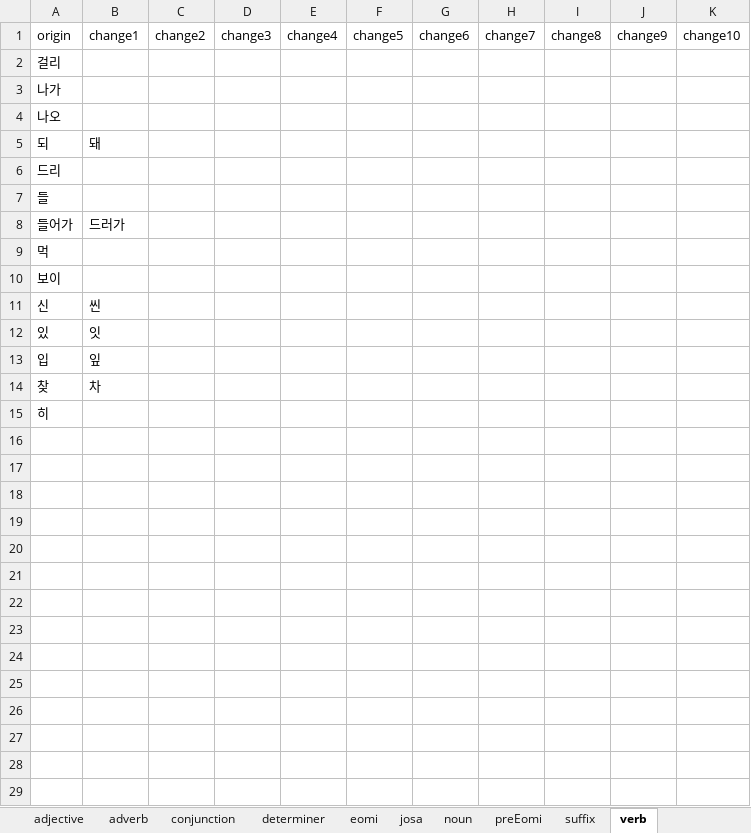
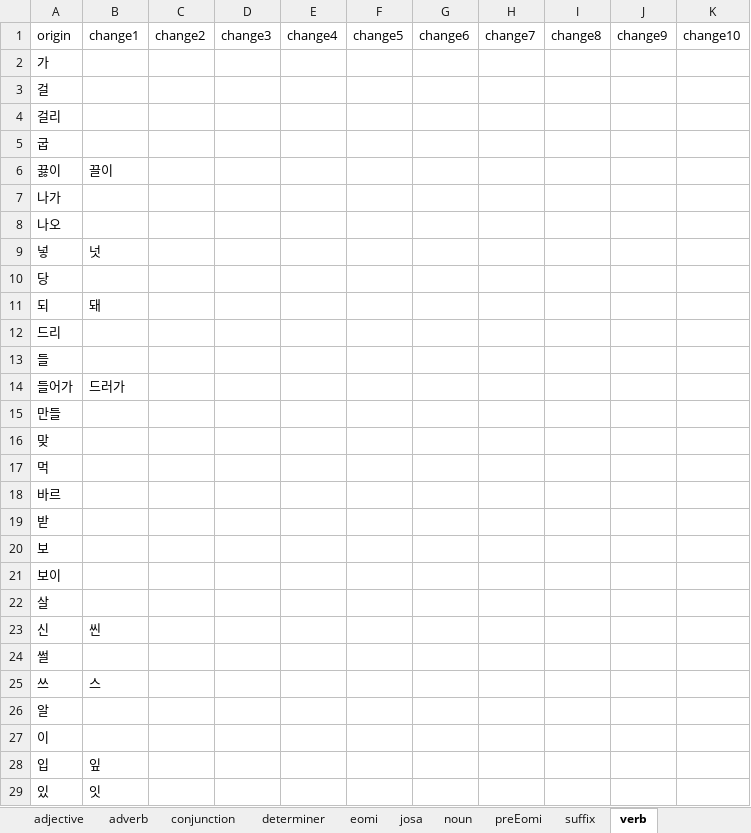
Before and after one commit to ruby-kim/mkdg, an Excel workbook: data/misspell.xlsx, sheet verb, drawn as a sheet; only a part is shown; the shorter side is filled out with more unchanged rows; values as stored, in another font and other column widths than the file's, no borders; the diff covers the shown part only; the diff names each change by its address in the sheet, - before the commit and + after, or states it on an @@ line.

```diff
--- a/data/misspell.xlsx (sheet verb)
+++ b/data/misspell.xlsx (sheet verb)
+row 2: 가
+row 3: 걸
+row 5: 굽
+row 6: 끓이 | 끌이
+row 9: 넣 | 넛
+row 10: 당
+row 15: 만들
+row 16: 맞
+row 18: 바르
+row 19: 받
+row 20: 보
+row 22: 살
+row 24: 썰
+row 25: 쓰 | 스
+row 26: 알
+row 27: 이
@@ row 13 moved to row 28: 입 @@
```
Also changed, not shown: 3 added rows elsewhere in this sheet, sheet adjective, sheet noun, sheet eomi, sheet determiner, sheet adverb, sheet suffix, 2 more sheets, 4 other files.
